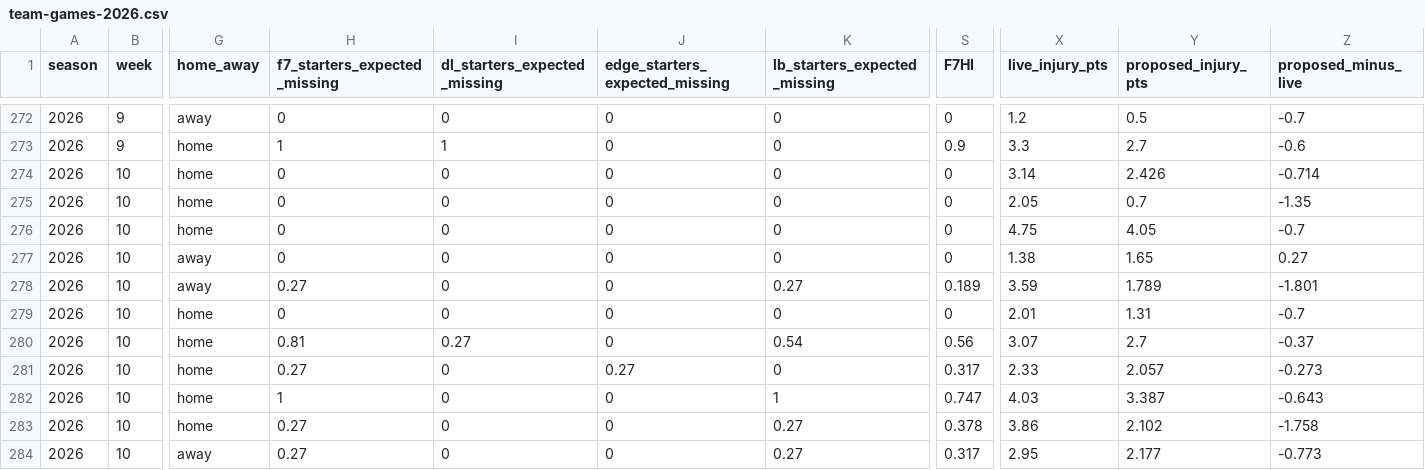
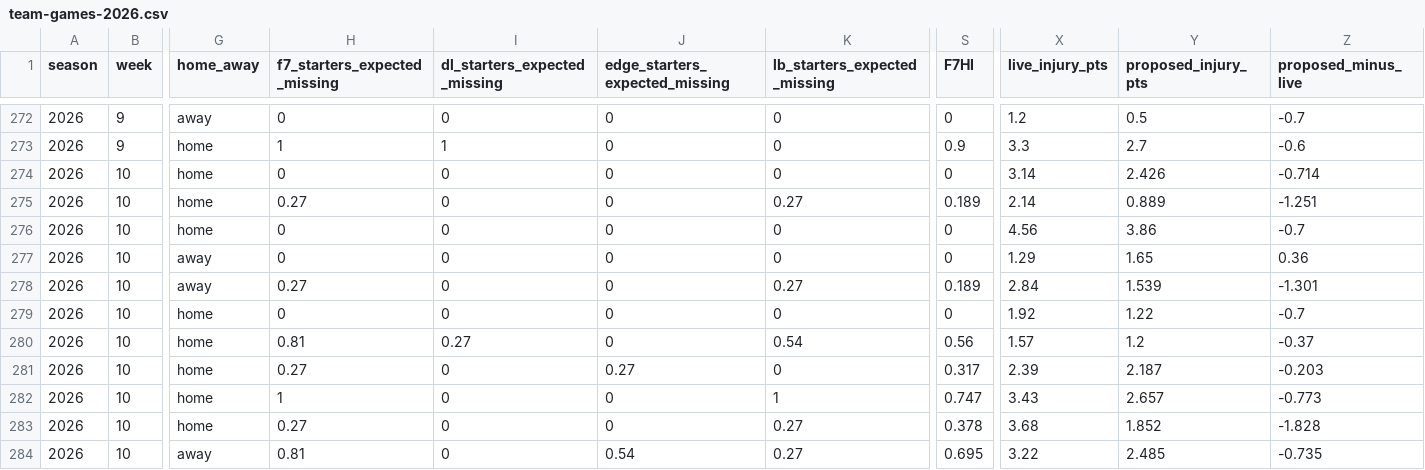
Before and after one commit to brett761/nfl-scout-desk, a CSV file: data/injury-trench/team-games-2026.csv, drawn as a sheet; only a part is shown, gaps mark what is left out; the diff covers the shown part only; the diff names each change by its address in the sheet, - before the commit and + after, or states it on an @@ line.

```diff
--- a/data/injury-trench/team-games-2026.csv
+++ b/data/injury-trench/team-games-2026.csv
-H275 (f7_starters_expected_missing): 0
+H275 (f7_starters_expected_missing): 0.27
-K275 (lb_starters_expected_missing): 0
+K275 (lb_starters_expected_missing): 0.27
-S275 (F7HI): 0
+S275 (F7HI): 0.189
-X275 (live_injury_pts): 2.05
+X275 (live_injury_pts): 2.14
-Y275 (proposed_injury_pts): 0.7
+Y275 (proposed_injury_pts): 0.889
-Z275 (proposed_minus_live): -1.35
+Z275 (proposed_minus_live): -1.251
-X276 (live_injury_pts): 4.75
+X276 (live_injury_pts): 4.56
-Y276 (proposed_injury_pts): 4.05
+Y276 (proposed_injury_pts): 3.86
-X277 (live_injury_pts): 1.38
+X277 (live_injury_pts): 1.29
-Z277 (proposed_minus_live): 0.27
+Z277 (proposed_minus_live): 0.36
-X278 (live_injury_pts): 3.59
+X278 (live_injury_pts): 2.84
-Y278 (proposed_injury_pts): 1.789
+Y278 (proposed_injury_pts): 1.539
-Z278 (proposed_minus_live): -1.801
+Z278 (proposed_minus_live): -1.301
-X279 (live_injury_pts): 2.01
+X279 (live_injury_pts): 1.92
-Y279 (proposed_injury_pts): 1.31
+Y279 (proposed_injury_pts): 1.22
-X280 (live_injury_pts): 3.07
+X280 (live_injury_pts): 1.57
-Y280 (proposed_injury_pts): 2.7
+Y280 (proposed_injury_pts): 1.2
-X281 (live_injury_pts): 2.33
+X281 (live_injury_pts): 2.39
-Y281 (proposed_injury_pts): 2.057
+Y281 (proposed_injury_pts): 2.187
-Z281 (proposed_minus_live): -0.273
+Z281 (proposed_minus_live): -0.203
-X282 (live_injury_pts): 4.03
+X282 (live_injury_pts): 3.43
-Y282 (proposed_injury_pts): 3.387
+Y282 (proposed_injury_pts): 2.657
-Z282 (proposed_minus_live): -0.643
+Z282 (proposed_minus_live): -0.773
-X283 (live_injury_pts): 3.86
+X283 (live_injury_pts): 3.68
-Y283 (proposed_injury_pts): 2.102
+Y283 (proposed_injury_pts): 1.852
-Z283 (proposed_minus_live): -1.758
+Z283 (proposed_minus_live): -1.828
-H284 (f7_starters_expected_missing): 0.27
+H284 (f7_starters_expected_missing): 0.81
-J284 (edge_starters_expected_missing): 0
+J284 (edge_starters_expected_missing): 0.54
-S284 (F7HI): 0.317
+S284 (F7HI): 0.695
-X284 (live_injury_pts): 2.95
+X284 (live_injury_pts): 3.22
-Y284 (proposed_injury_pts): 2.177
+Y284 (proposed_injury_pts): 2.485
-Z284 (proposed_minus_live): -0.773
+Z284 (proposed_minus_live): -0.735
```
Also changed, not shown: 42 edited cells elsewhere in this file, data/injury-trench/players-2026.csv, 7 other files.
